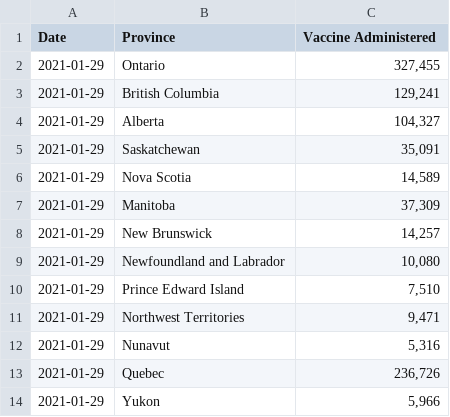
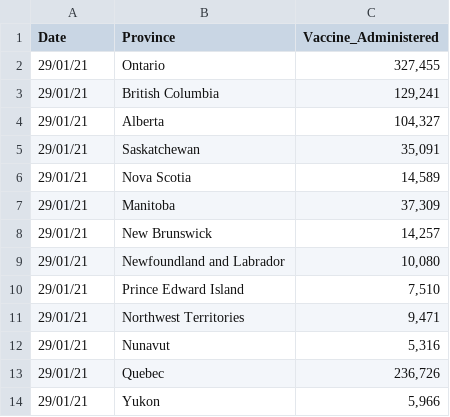
Before and after one commit to chenghaohan/app_Project, a CSV file: static/asset/data/Vaccines administered (Cumulative).csv, drawn as a sheet.

```diff
--- a/static/asset/data/Vaccines administered (Cumulative).csv
+++ b/static/asset/data/Vaccines administered (Cumulative).csv
@@ -1,14 +1,14 @@
-Date,Province,Vaccine Administered
-2021-01-29,Ontario,"327,455"
-2021-01-29,British Columbia,"129,241"
-2021-01-29,Alberta,"104,327"
-2021-01-29,Saskatchewan,"35,091"
-2021-01-29,Nova Scotia,"14,589"
-2021-01-29,Manitoba,"37,309"
-2021-01-29,New Brunswick,"14,257"
-2021-01-29,Newfoundland and Labrador,"10,080"
-2021-01-29,Prince Edward Island,"7,510"
-2021-01-29,Northwest Territories,"9,471"
-2021-01-29,Nunavut,"5,316"
-2021-01-29,Quebec,"236,726"
-2021-01-29,Yukon,"5,966"
+Date,Province,Vaccine_Administered
+29/01/21,Ontario,"327,455"
+29/01/21,British Columbia,"129,241"
+29/01/21,Alberta,"104,327"
+29/01/21,Saskatchewan,"35,091"
+29/01/21,Nova Scotia,"14,589"
+29/01/21,Manitoba,"37,309"
+29/01/21,New Brunswick,"14,257"
+29/01/21,Newfoundland and Labrador,"10,080"
+29/01/21,Prince Edward Island,"7,510"
+29/01/21,Northwest Territories,"9,471"
+29/01/21,Nunavut,"5,316"
+29/01/21,Quebec,"236,726"
+29/01/21,Yukon,"5,966"
```
Also changed, not shown: 1 other file.
